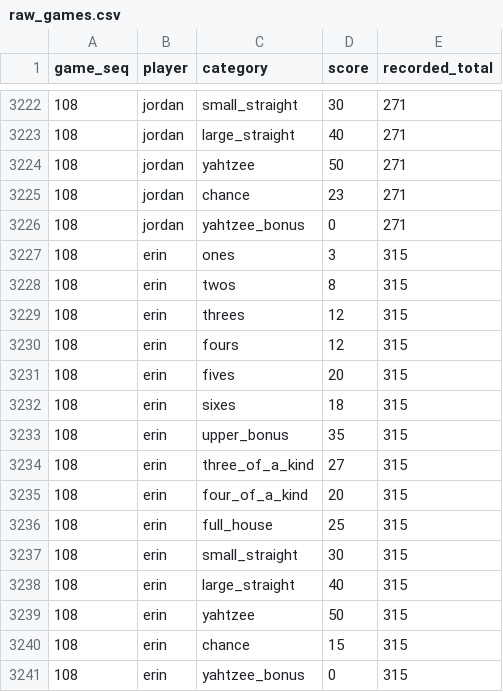
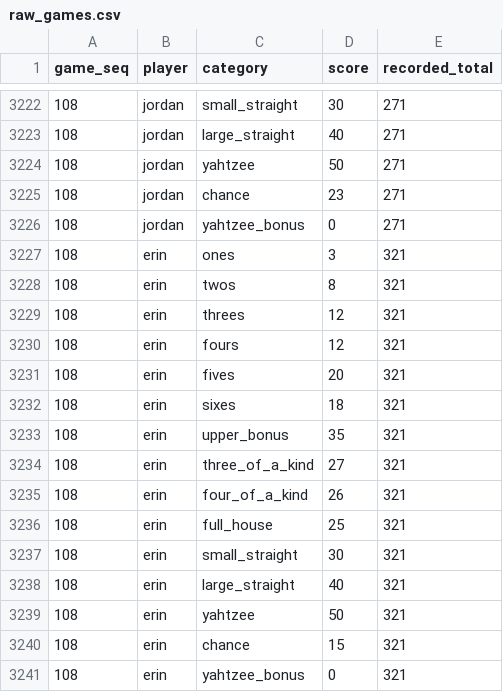
Before and after one commit to jgoodman55/yahtzee, a CSV file: assets/seeds/raw_games.csv, drawn as a sheet; only a part is shown, gaps mark what is left out.

```diff
--- a/assets/seeds/raw_games.csv
+++ b/assets/seeds/raw_games.csv
@@ -3226,16 +3226,16 @@ game_seq,player,category,score,recorded_total
 108,jordan,yahtzee_bonus,0,271
-108,erin,ones,3,315
-108,erin,twos,8,315
-108,erin,threes,12,315
-108,erin,fours,12,315
-108,erin,fives,20,315
-108,erin,sixes,18,315
-108,erin,upper_bonus,35,315
-108,erin,three_of_a_kind,27,315
-108,erin,four_of_a_kind,20,315
-108,erin,full_house,25,315
-108,erin,small_straight,30,315
-108,erin,large_straight,40,315
-108,erin,yahtzee,50,315
-108,erin,chance,15,315
-108,erin,yahtzee_bonus,0,315
+108,erin,ones,3,321
+108,erin,twos,8,321
+108,erin,threes,12,321
+108,erin,fours,12,321
+108,erin,fives,20,321
+108,erin,sixes,18,321
+108,erin,upper_bonus,35,321
+108,erin,three_of_a_kind,27,321
+108,erin,four_of_a_kind,26,321
+108,erin,full_house,25,321
+108,erin,small_straight,30,321
+108,erin,large_straight,40,321
+108,erin,yahtzee,50,321
+108,erin,chance,15,321
+108,erin,yahtzee_bonus,0,321
```
Also changed, not shown: 1 other file.
